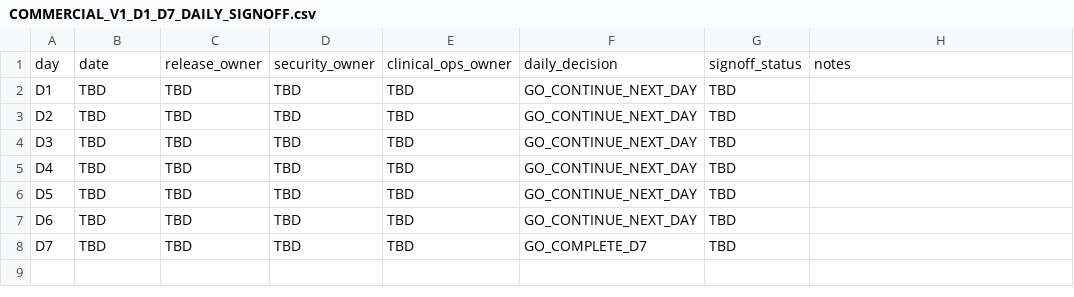
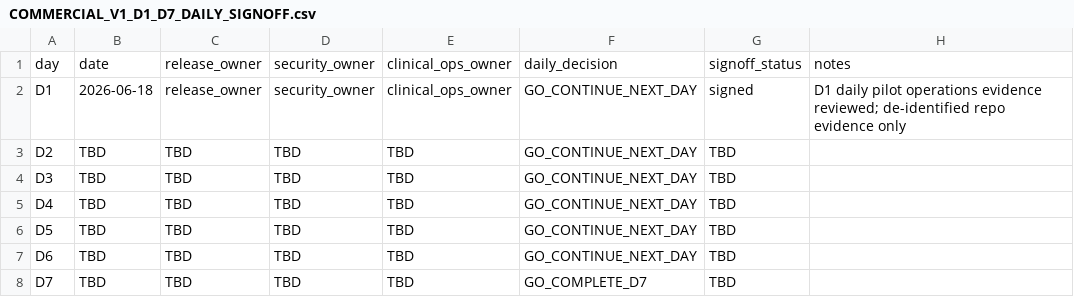
Before and after one commit to pet-med-ai/Pet-med-ai, a CSV file: docs/ops/COMMERCIAL_V1_D1_D7_DAILY_SIGNOFF.csv, drawn as a sheet.

```diff
--- a/docs/ops/COMMERCIAL_V1_D1_D7_DAILY_SIGNOFF.csv
+++ b/docs/ops/COMMERCIAL_V1_D1_D7_DAILY_SIGNOFF.csv
@@ -1,3 +1,3 @@
 day,date,release_owner,security_owner,clinical_ops_owner,daily_decision,signoff_status,notes
-D1,TBD,TBD,TBD,TBD,GO_CONTINUE_NEXT_DAY,TBD,
+D1,2026-06-18,release_owner,security_owner,clinical_ops_owner,GO_CONTINUE_NEXT_DAY,signed,D1 daily pilot operations evidence reviewed; de-identified repo evidence only
 D2,TBD,TBD,TBD,TBD,GO_CONTINUE_NEXT_DAY,TBD,
```
Also changed, not shown: docs/ops/COMMERCIAL_V1_D1_D7_DAILY_INCIDENT_LOG.csv, docs/ops/COMMERCIAL_V1_D1_D7_DAILY_OPERATIONS_LOG_TEMPLATE.csv, 2 other files.
